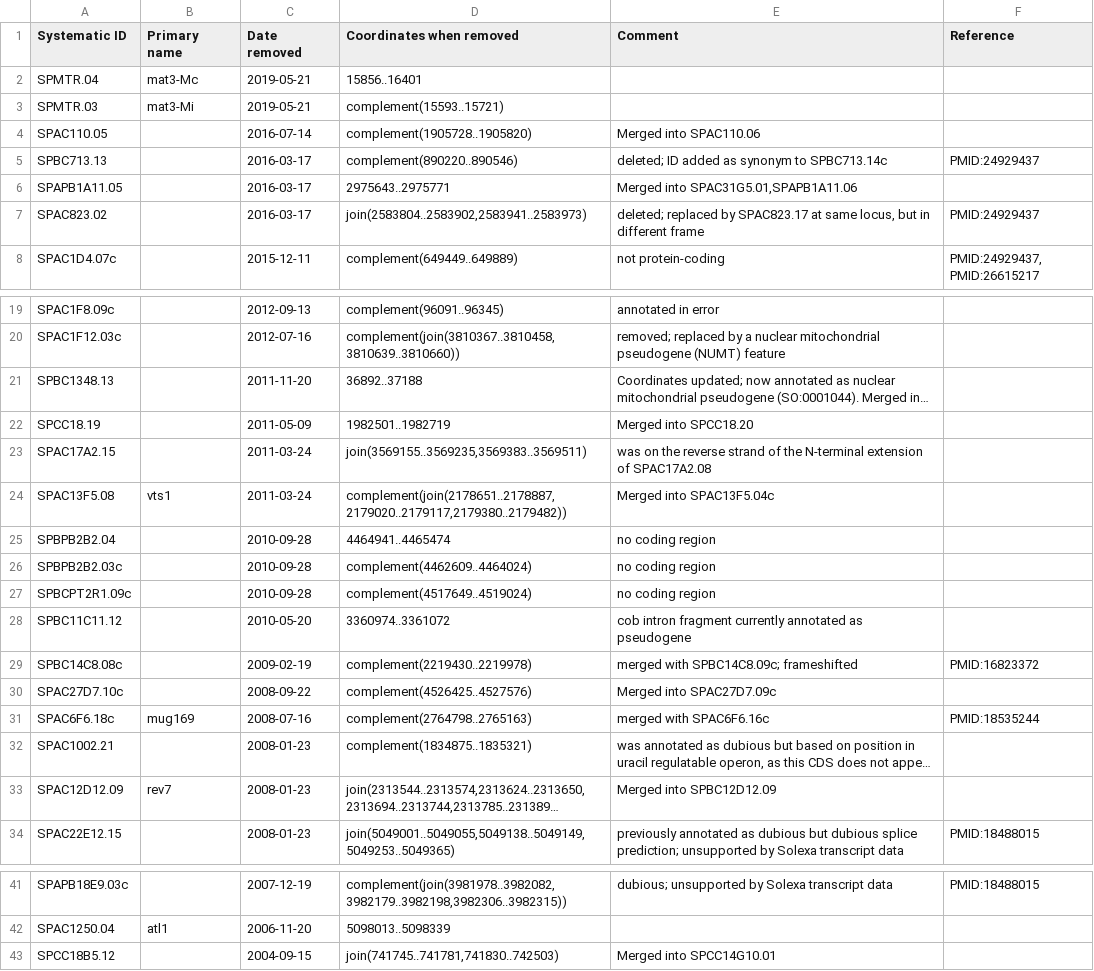
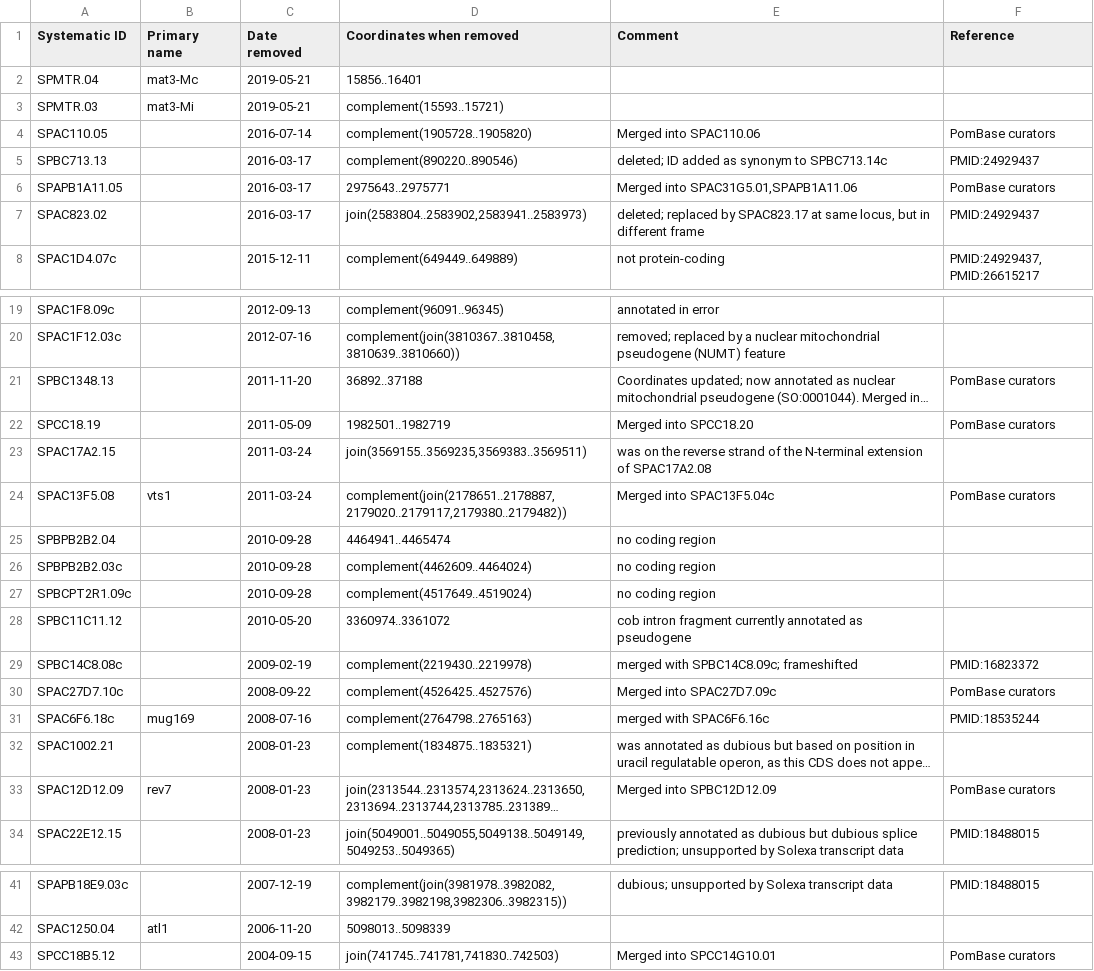
Before and after one commit to pombase/genome_changelog, a TSV file: results/pombase_tables/removed-gene-data-protein-coding.tsv, drawn as a sheet; only a part is shown, gaps mark what is left out; long unchanged cells end in …; the diff names each change by its address in the sheet, - before the commit and + after, or states it on an @@ line.

```diff
--- a/results/pombase_tables/removed-gene-data-protein-coding.tsv
+++ b/results/pombase_tables/removed-gene-data-protein-coding.tsv
-F4 (Reference): (empty)
+F4 (Reference): PomBase curators
-F6 (Reference): (empty)
+F6 (Reference): PomBase curators
-F21:F22 (Reference): (empty)
+F21:F22 (Reference): PomBase curators
-F24 (Reference): (empty)
+F24 (Reference): PomBase curators
-F30 (Reference): (empty)
+F30 (Reference): PomBase curators
-F33 (Reference): (empty)
+F33 (Reference): PomBase curators
-F43 (Reference): (empty)
+F43 (Reference): PomBase curators
```
Also changed, not shown: results/pombase_tables/new-gene-data-protein-coding.tsv, results/pombase_tables/removed-gene-data-RNA.tsv, 10 other files.
